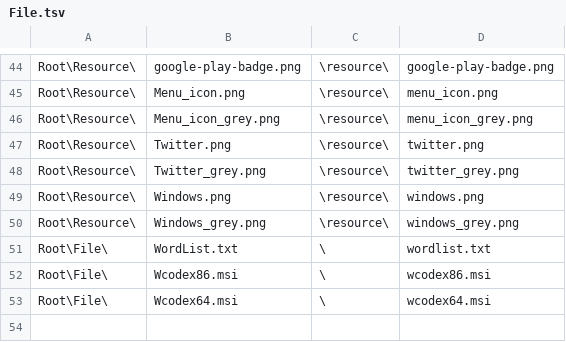
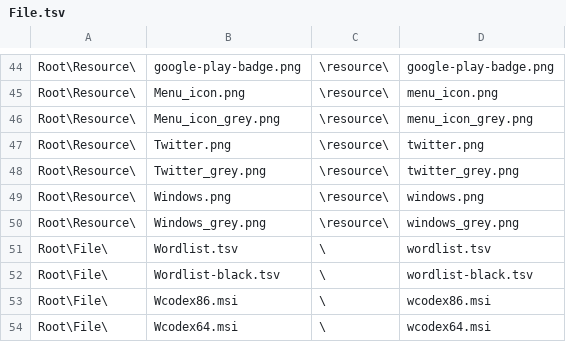
Before and after one commit to wcodes-org/wcode-web-site, a TSV file: Config/File.tsv, drawn as a sheet; only a part is shown, gaps mark what is left out.

Commit message:
Wordlist files

```diff
--- a/Config/File.tsv
+++ b/Config/File.tsv
@@ -50,3 +50,4 @@ Root\Resource\	Windows.png	\resource\	windows.png
 Root\Resource\	Windows_grey.png	\resource\	windows_grey.png
-Root\File\	WordList.txt	\	wordlist.txt
+Root\File\	Wordlist.tsv	\	wordlist.tsv
+Root\File\	Wordlist-black.tsv	\	wordlist-black.tsv
 Root\File\	Wcodex86.msi	\	wcodex86.msi
```
